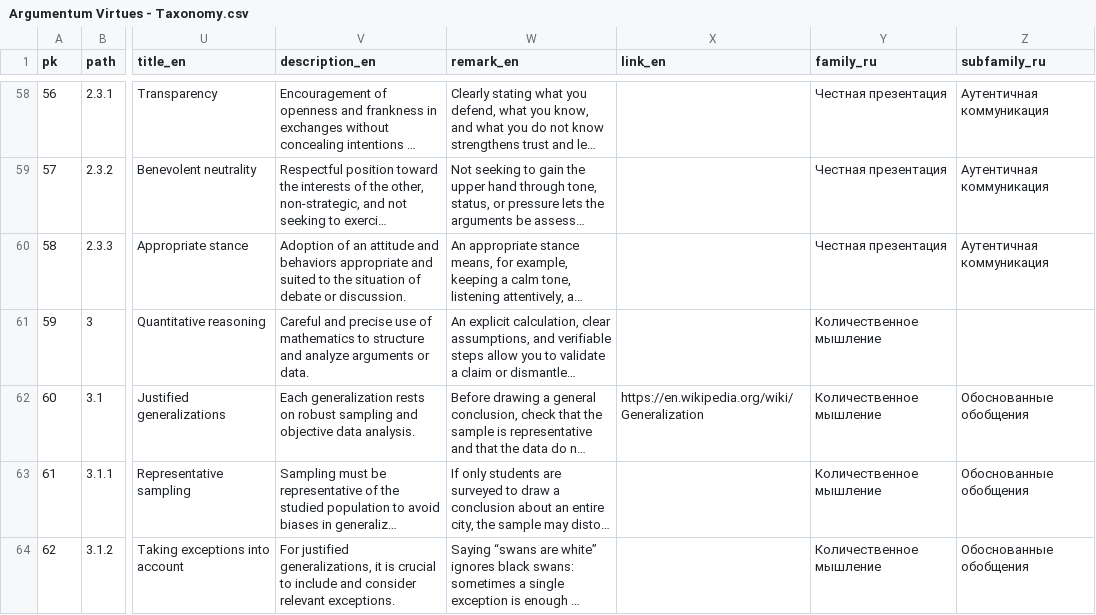
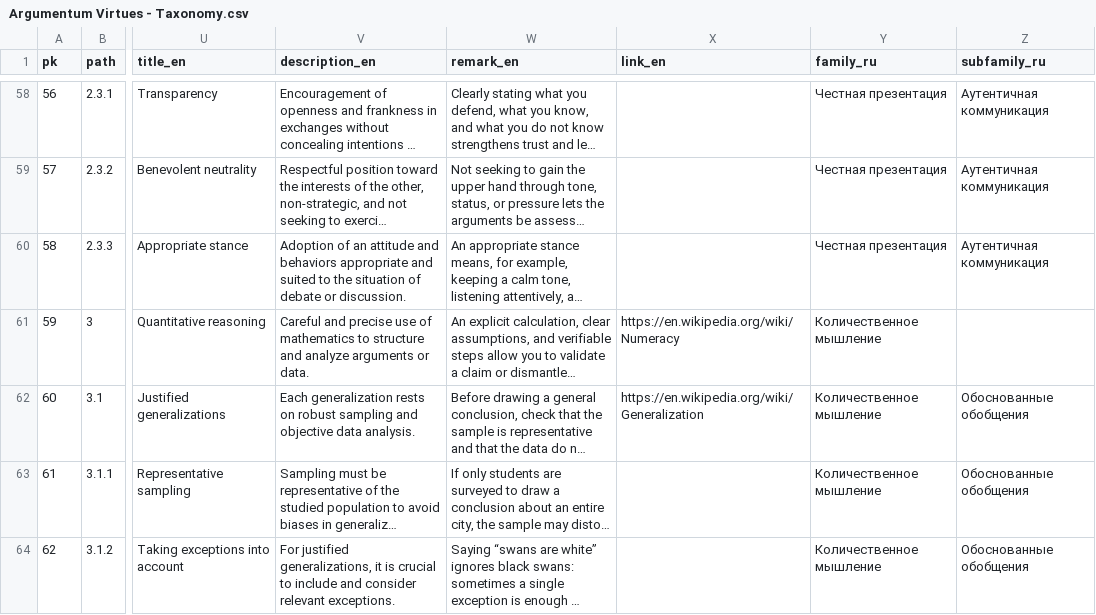
Before and after one commit to ArgumentumGames/Argumentum, a CSV file: Cards/Fallacies/Argumentum Virtues - Taxonomy.csv, drawn as a sheet; only a part is shown, gaps mark what is left out; long unchanged cells end in …; the diff covers the shown part only; the diff names each change by its address in the sheet, - before the commit and + after, or states it on an @@ line.

```diff
--- a/Cards/Fallacies/Argumentum Virtues - Taxonomy.csv
+++ b/Cards/Fallacies/Argumentum Virtues - Taxonomy.csv
-X61 (link_en): (empty)
+X61 (link_en): https://en.wikipedia.org/wiki/Numeracy
```
Also changed, not shown: 15 edited cells elsewhere in this file, 2 other files.
